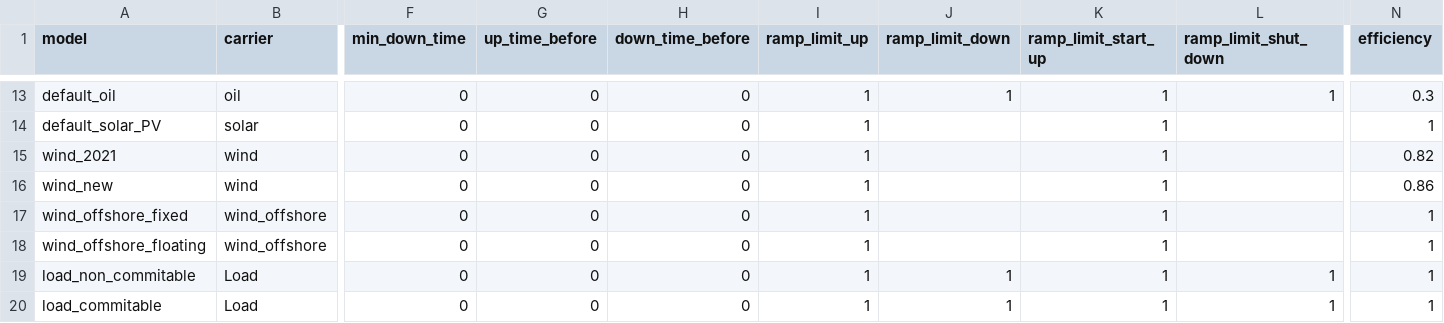
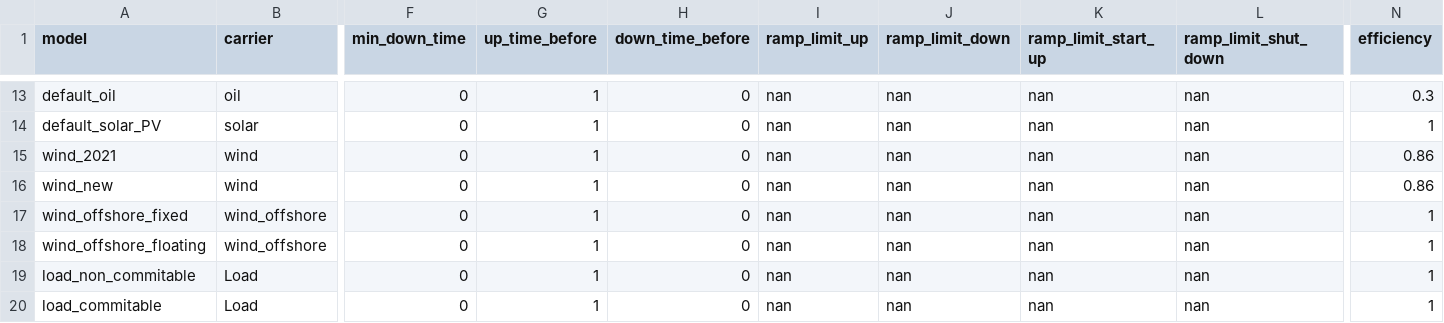
Before and after one commit to NRCan/pypsa-canada, a CSV file: example/data/components/generator_generic_data.csv, drawn as a sheet; only a part is shown, gaps mark what is left out; the diff covers the shown part only; the diff names each change by its address in the sheet, - before the commit and + after, or states it on an @@ line.

```diff
--- a/example/data/components/generator_generic_data.csv
+++ b/example/data/components/generator_generic_data.csv
-G13:G20 (up_time_before): 0
+G13:G20 (up_time_before): 1
-I13:I20 (ramp_limit_up): 1
+I13:I20 (ramp_limit_up): nan
-J13 (ramp_limit_down): 1
+J13 (ramp_limit_down): nan
-K13:K20 (ramp_limit_start_up): 1
+K13:K20 (ramp_limit_start_up): nan
-L13 (ramp_limit_shut_down): 1
+L13 (ramp_limit_shut_down): nan
-J14:J18 (ramp_limit_down): (empty)
+J14:J18 (ramp_limit_down): nan
-L14:L18 (ramp_limit_shut_down): (empty)
+L14:L18 (ramp_limit_shut_down): nan
-N15 (efficiency): 0.82
+N15 (efficiency): 0.86
-J19:J20 (ramp_limit_down): 1
+J19:J20 (ramp_limit_down): nan
-L19:L20 (ramp_limit_shut_down): 1
+L19:L20 (ramp_limit_shut_down): nan
```
Also changed, not shown: 62 edited cells elsewhere in this file, 3 other files.
